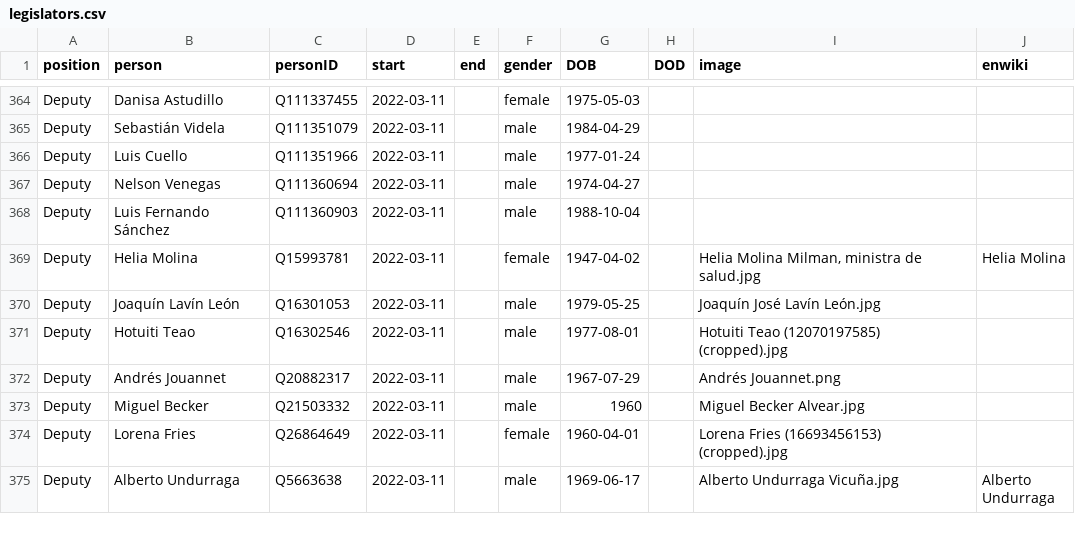
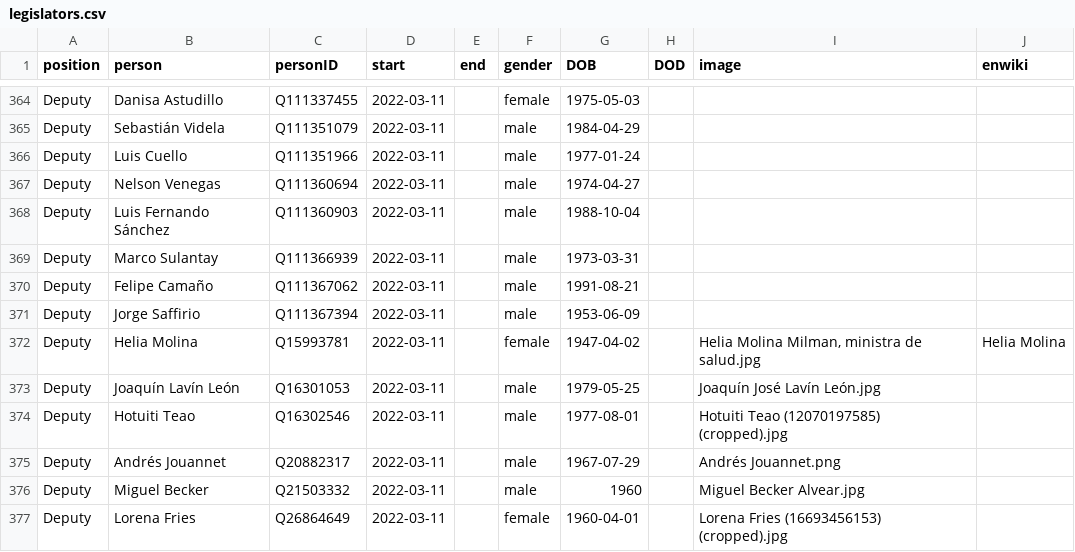
Before and after one commit to every-politician-scrapers/chile-ministers, a CSV file: html/legislators.csv, drawn as a sheet; only a part is shown, gaps mark what is left out; the shorter side is filled out with more unchanged rows; the diff names each change by its address in the sheet, - before the commit and + after, or states it on an @@ line.

```diff
--- a/html/legislators.csv
+++ b/html/legislators.csv
+row 369: Deputy | Marco Sulantay | Q111366939 | 2022-03-11 |  | male | 1973-03-31
+row 370: Deputy | Felipe Camaño | Q111367062 | 2022-03-11 |  | male | 1991-08-21
+row 371: Deputy | Jorge Saffirio | Q111367394 | 2022-03-11 |  | male | 1953-06-09
```
Also changed, not shown: html/family.csv.
